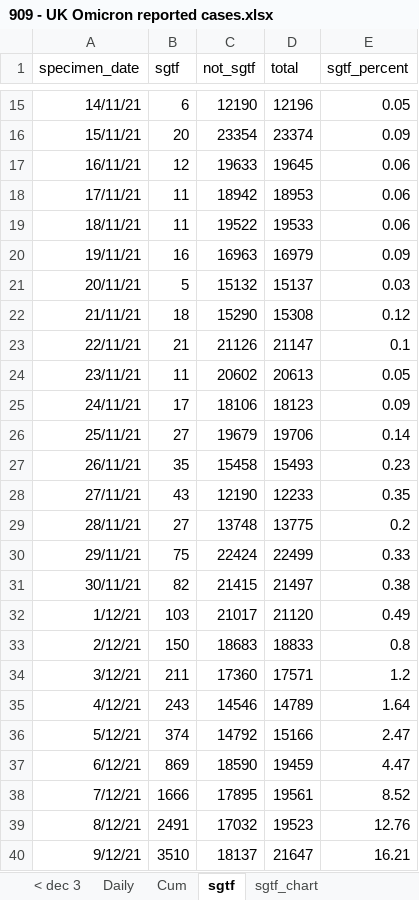
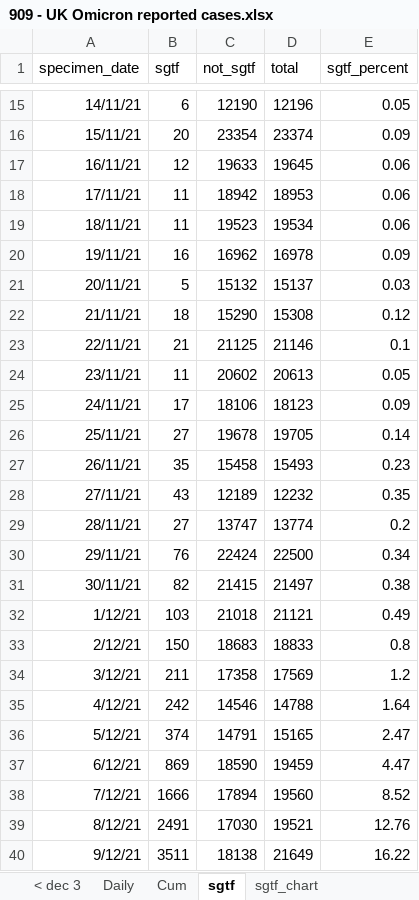
Before and after one commit to chrisdrakeuk/UK_Omicron_reported_cases, an Excel workbook: 909 - UK Omicron reported cases.xlsx, sheet sgtf, drawn as a sheet; only a part is shown, gaps mark what is left out; values as stored, in another font and other column widths than the file's, no borders; table styles not drawn; the diff covers the shown part only; the diff names each change by its address in the sheet, - before the commit and + after, or states it on an @@ line.

Commit message:
Update 909 - UK Omicron reported cases.xlsx

```diff
--- a/909 - UK Omicron reported cases.xlsx (sheet sgtf)
+++ b/909 - UK Omicron reported cases.xlsx (sheet sgtf)
-C19 (not_sgtf): 19522
+C19 (not_sgtf): 19523
-D19 (total): 19533
+D19 (total): 19534
-C20 (not_sgtf): 16963
+C20 (not_sgtf): 16962
-D20 (total): 16979
+D20 (total): 16978
-C23 (not_sgtf): 21126
+C23 (not_sgtf): 21125
-D23 (total): 21147
+D23 (total): 21146
-C26 (not_sgtf): 19679
+C26 (not_sgtf): 19678
-D26 (total): 19706
+D26 (total): 19705
-C28 (not_sgtf): 12190
+C28 (not_sgtf): 12189
-D28 (total): 12233
+D28 (total): 12232
-C29 (not_sgtf): 13748
+C29 (not_sgtf): 13747
-D29 (total): 13775
+D29 (total): 13774
-B30 (sgtf): 75
+B30 (sgtf): 76
-D30 (total): 22499
+D30 (total): 22500
-E30 (sgtf_percent): 0.33
+E30 (sgtf_percent): 0.34
-C32 (not_sgtf): 21017
+C32 (not_sgtf): 21018
-D32 (total): 21120
+D32 (total): 21121
-C34 (not_sgtf): 17360
+C34 (not_sgtf): 17358
-D34 (total): 17571
+D34 (total): 17569
-B35 (sgtf): 243
+B35 (sgtf): 242
-D35 (total): 14789
+D35 (total): 14788
-C36 (not_sgtf): 14792
+C36 (not_sgtf): 14791
-D36 (total): 15166
+D36 (total): 15165
-C38 (not_sgtf): 17895
+C38 (not_sgtf): 17894
-D38 (total): 19561
+D38 (total): 19560
-C39 (not_sgtf): 17032
+C39 (not_sgtf): 17030
-D39 (total): 19523
+D39 (total): 19521
-B40 (sgtf): 3510
+B40 (sgtf): 3511
-C40 (not_sgtf): 18137
+C40 (not_sgtf): 18138
-D40 (total): 21647
+D40 (total): 21649
-E40 (sgtf_percent): 16.21
+E40 (sgtf_percent): 16.22
```
Also changed, not shown: 3 added rows and 43 edited cells elsewhere in this sheet, sheet Cum, sheet Daily, charts or pictures.
